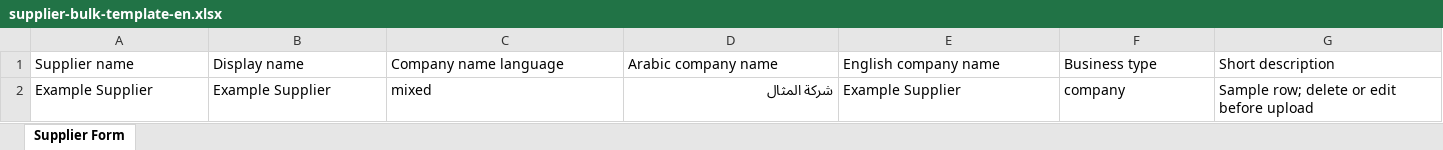
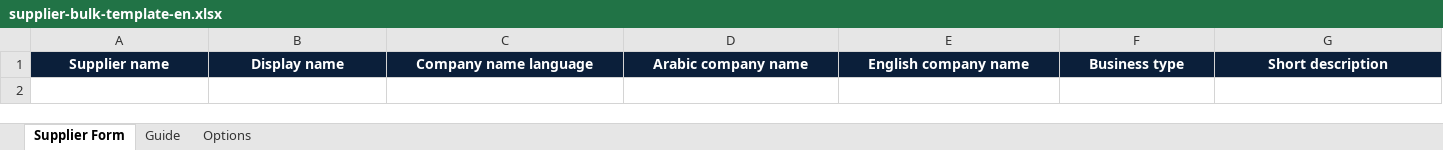
Before and after one commit to mamounabdullah95-lab/Mujahiz.IQ, an Excel workbook: public/templates/supplier-bulk-template-en.xlsx, sheet Supplier Form, drawn as a sheet; only a part is shown; values as stored, in another font and other column widths than the file's, no borders; rows hold the shown columns only; the diff covers the shown part only; the diff names each change by its address in the sheet, - before the commit and + after, or states it on an @@ line.

```diff
--- a/public/templates/supplier-bulk-template-en.xlsx (sheet Supplier Form)
+++ b/public/templates/supplier-bulk-template-en.xlsx (sheet Supplier Form)
+sheet tab: Guide
+sheet tab: Options
@@ A1:G1 fill: none → #0B1F3A, bold: off → on, text colour: black → #FFFFFF, alignment: left → center @@
-row 2: Example Supplier | Example Supplier | mixed | شركة المثال | Example Supplier | company | Sample row; delete or edit before upload
```
Also changed, not shown: cell formats elsewhere in this sheet, public/templates/supplier-bulk-template-ar.xlsx, public/templates/supplier-single-template-ar.xlsx, 5 other files.
